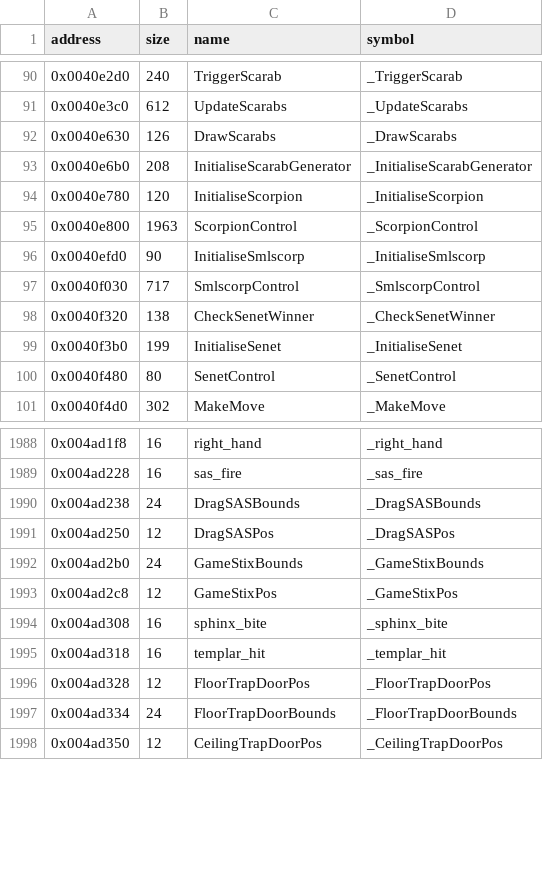
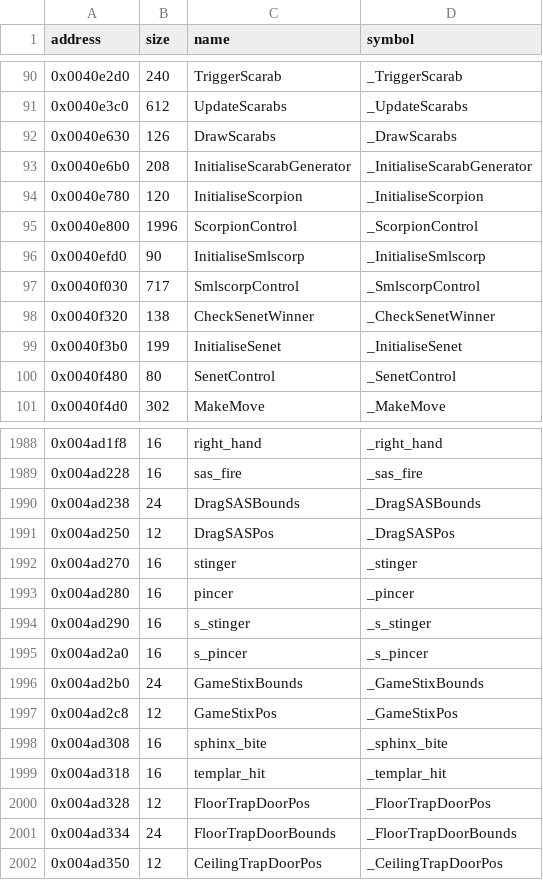
Before and after one commit to LostArtefacts/tr04, a CSV file: config/symbols.csv, drawn as a sheet; only a part is shown, gaps mark what is left out.

```diff
--- a/config/symbols.csv
+++ b/config/symbols.csv
@@ -94,3 +94,3 @@ address,size,name,symbol
 0x0040e780,120,InitialiseScorpion,_InitialiseScorpion
-0x0040e800,1963,ScorpionControl,_ScorpionControl
+0x0040e800,1996,ScorpionControl,_ScorpionControl
 0x0040efd0,90,InitialiseSmlscorp,_InitialiseSmlscorp
@@ -1991,2 +1991,6 @@ address,size,name,symbol
 0x004ad250,12,DragSASPos,_DragSASPos
+0x004ad270,16,stinger,_stinger
+0x004ad280,16,pincer,_pincer
+0x004ad290,16,s_stinger,_s_stinger
+0x004ad2a0,16,s_pincer,_s_pincer
 0x004ad2b0,24,GameStixBounds,_GameStixBounds
```
Also changed, not shown: 4 other files.
